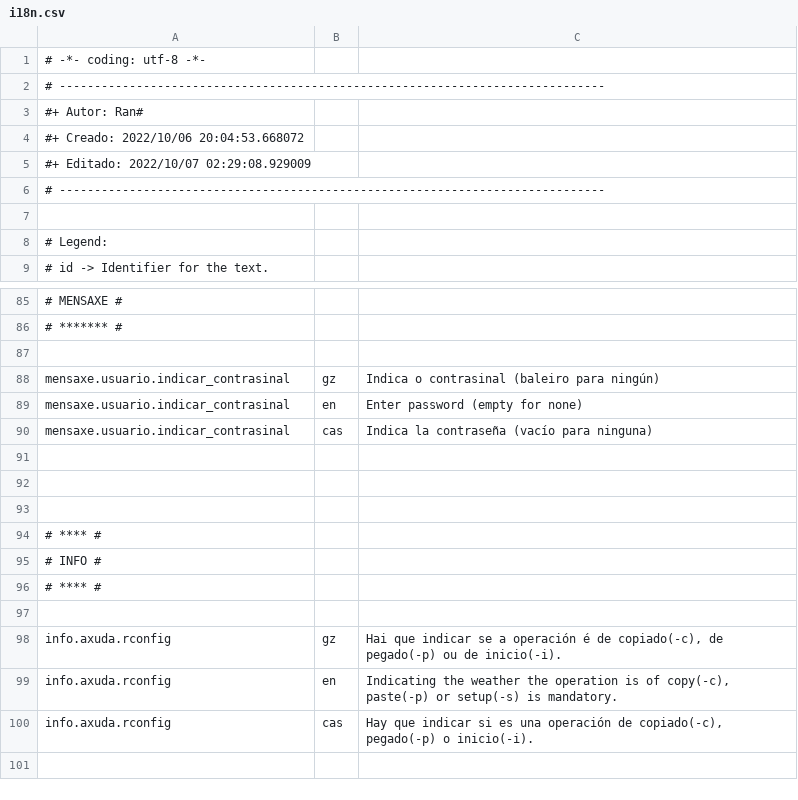
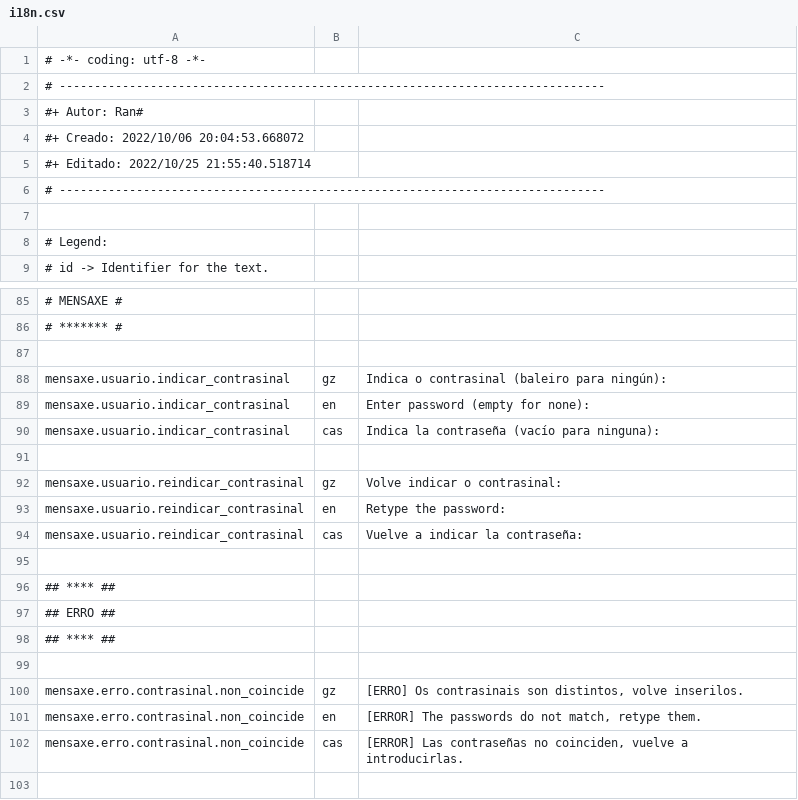
Before and after one commit to Ran-n/config, a CSV file: media/i18n.csv, drawn as a sheet; only a part is shown, gaps mark what is left out; the shorter side is filled out with more unchanged rows; the diff names each change by its address in the sheet, - before the commit and + after, or states it on an @@ line.

Commit message:
Improved password collection and new messages related to it.
Changes to be committed:
	modified:   media/i18n.csv
	modified:   src/crear-cnf

```diff
--- a/media/i18n.csv
+++ b/media/i18n.csv
-A5: #+ Editado: 2022/10/07 02:29:08.929009
+A5: #+ Editado: 2022/10/25 21:55:40.518714
-C88: Indica o contrasinal (baleiro para ningún)
+C88: Indica o contrasinal (baleiro para ningún):
-C89: Enter password (empty for none)
+C89: Enter password (empty for none):
-C90: Indica la contraseña (vacío para ninguna)
+C90: Indica la contraseña (vacío para ninguna):
+row 92: mensaxe.usuario.reindicar_contrasinal | gz | Volve indicar o contrasinal:
+row 93: mensaxe.usuario.reindicar_contrasinal | en | Retype the password:
+row 94: mensaxe.usuario.reindicar_contrasinal | cas | Vuelve a indicar la contraseña:
+row 96: ## **** ##
+row 97: ## ERRO ##
+row 98: ## **** ##
+row 99: (empty)
+row 100: mensaxe.erro.contrasinal.non_coincide | gz | [ERRO] Os contrasinais son distintos, volve inserilos.
+row 101: mensaxe.erro.contrasinal.non_coincide | en | [ERROR] The passwords do not match, retype them.
+row 102: mensaxe.erro.contrasinal.non_coincide | cas | [ERROR] Las contraseñas no coinciden, vuelve a introducirlas.
```
Also changed, not shown: 1 other file.
